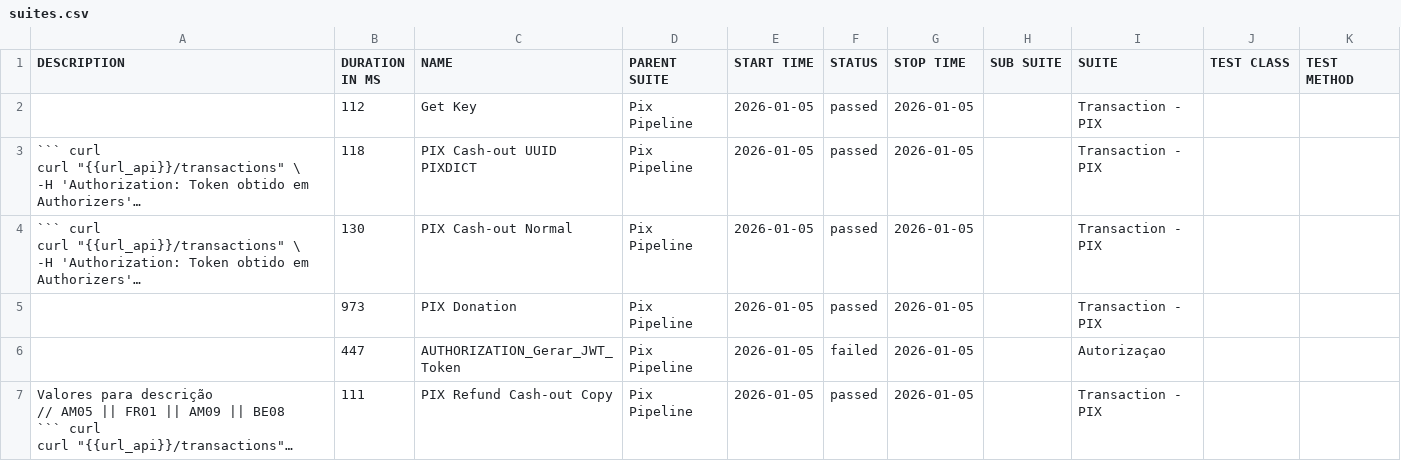
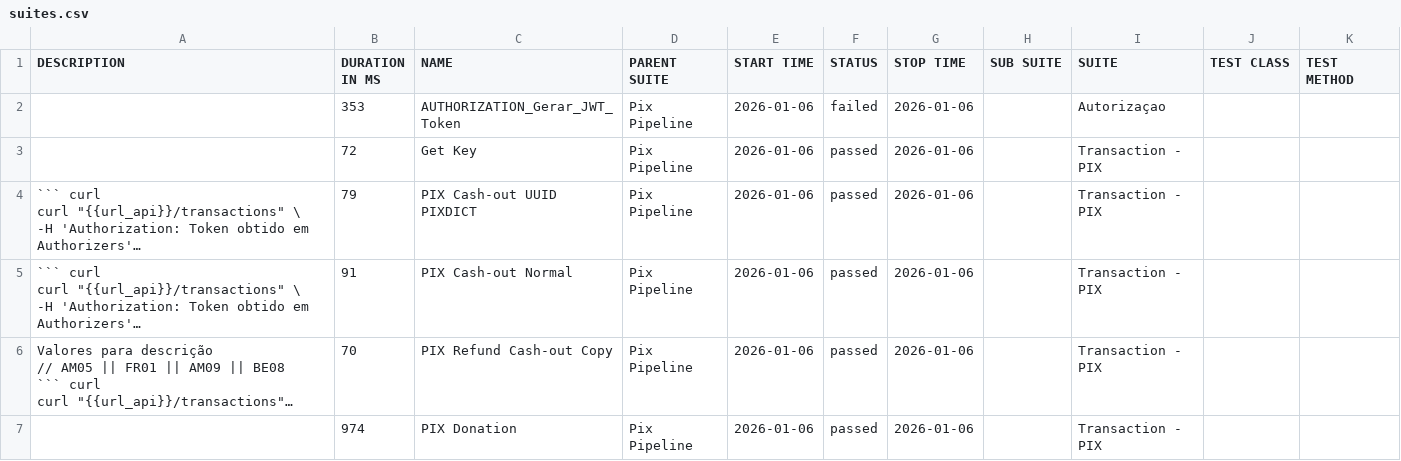
Before and after one commit to OrbitallAPI/Orbitall-API-Pipeline, a CSV file: allure-report/data/suites.csv, drawn as a sheet; long unchanged cells end in …; removed rows and columns are numbered as before the commit, all else as after; the diff names each change by its address in the sheet, - before the commit and + after, or states it on an @@ line.

```diff
--- a/allure-report/data/suites.csv
+++ b/allure-report/data/suites.csv
+row 2:  | 353 | AUTHORIZATION_Gerar_JWT_Token | Pix Pipeline | 2026-01-06 | failed | 2026-01-06 |  | Autorizaçao
-B3 (DURATION IN MS): 112
+B3 (DURATION IN MS): 72
-E3:E5 (START TIME): 2026-01-05
+E3:E5 (START TIME): 2026-01-06
-G3:G5 (STOP TIME): 2026-01-05
+G3:G5 (STOP TIME): 2026-01-06
-B4 (DURATION IN MS): 118
+B4 (DURATION IN MS): 79
-B5 (DURATION IN MS): 130
+B5 (DURATION IN MS): 91
-row 5:  | 973 | PIX Donation | Pix Pipeline | 2026-01-05 | passed | 2026-01-05 |  | Transaction - PIX
-row 6:  | 447 | AUTHORIZATION_Gerar_JWT_Token | Pix Pipeline | 2026-01-05 | failed | 2026-01-05 |  | Autorizaçao
-B6 (DURATION IN MS): 111
+B6 (DURATION IN MS): 70
-E6 (START TIME): 2026-01-05
+E6 (START TIME): 2026-01-06
-G6 (STOP TIME): 2026-01-05
+G6 (STOP TIME): 2026-01-06
+row 7:  | 974 | PIX Donation | Pix Pipeline | 2026-01-06 | passed | 2026-01-06 |  | Transaction - PIX
```
Also changed, not shown: 56 other files.
